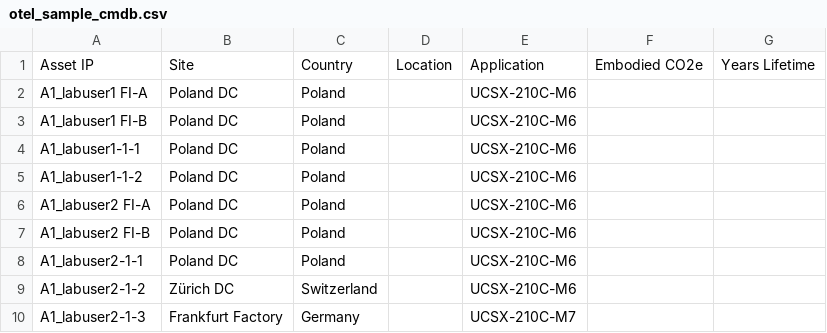
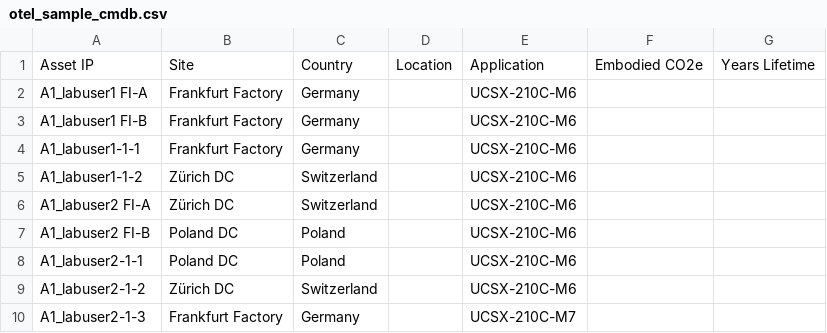
Before and after one commit to ciscomanagedservices/ciscolive24-splunk-sustainability, a CSV file: splunk/lookups/otel_sample_cmdb.csv, drawn as a sheet.

Commit message:
Changes CMDB

```diff
--- a/splunk/lookups/otel_sample_cmdb.csv
+++ b/splunk/lookups/otel_sample_cmdb.csv
@@ -1,7 +1,7 @@
 Asset IP,Site,Country,Location,Application,Embodied CO2e,Years Lifetime
-A1_labuser1 FI-A,Poland DC,Poland,,UCSX-210C-M6,,
-A1_labuser1 FI-B,Poland DC,Poland,,UCSX-210C-M6,,
-A1_labuser1-1-1,Poland DC,Poland,,UCSX-210C-M6,,
-A1_labuser1-1-2,Poland DC,Poland,,UCSX-210C-M6,,
-A1_labuser2 FI-A,Poland DC,Poland,,UCSX-210C-M6,,
+A1_labuser1 FI-A,Frankfurt Factory,Germany,,UCSX-210C-M6,,
+A1_labuser1 FI-B,Frankfurt Factory,Germany,,UCSX-210C-M6,,
+A1_labuser1-1-1,Frankfurt Factory,Germany,,UCSX-210C-M6,,
+A1_labuser1-1-2,Zürich DC,Switzerland,,UCSX-210C-M6,,
+A1_labuser2 FI-A,Zürich DC,Switzerland,,UCSX-210C-M6,,
 A1_labuser2 FI-B,Poland DC,Poland,,UCSX-210C-M6,,
```
Also changed, not shown: 1 other file.
